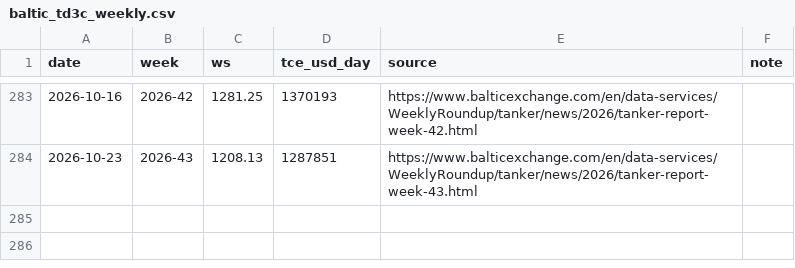
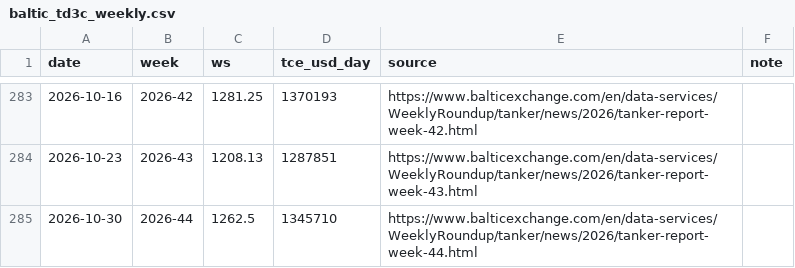
Before and after one commit to Data4ThePeople/VLCC, a CSV file: data/baltic_td3c_weekly.csv, drawn as a sheet; only a part is shown, gaps mark what is left out; the diff names each change by its address in the sheet, - before the commit and + after, or states it on an @@ line.

```diff
--- a/data/baltic_td3c_weekly.csv
+++ b/data/baltic_td3c_weekly.csv
+row 285: 2026-10-30 | 2026-44 | 1262.5 | 1345710 | https://www.balticexchange.com/en/data-services/WeeklyRoundup/tanker/news/2026/tanker-report-week-44.html
```
Also changed, not shown: data/brent_weekly.csv, data/crude_spot_vs_futures_daily.csv, 6 other files.
